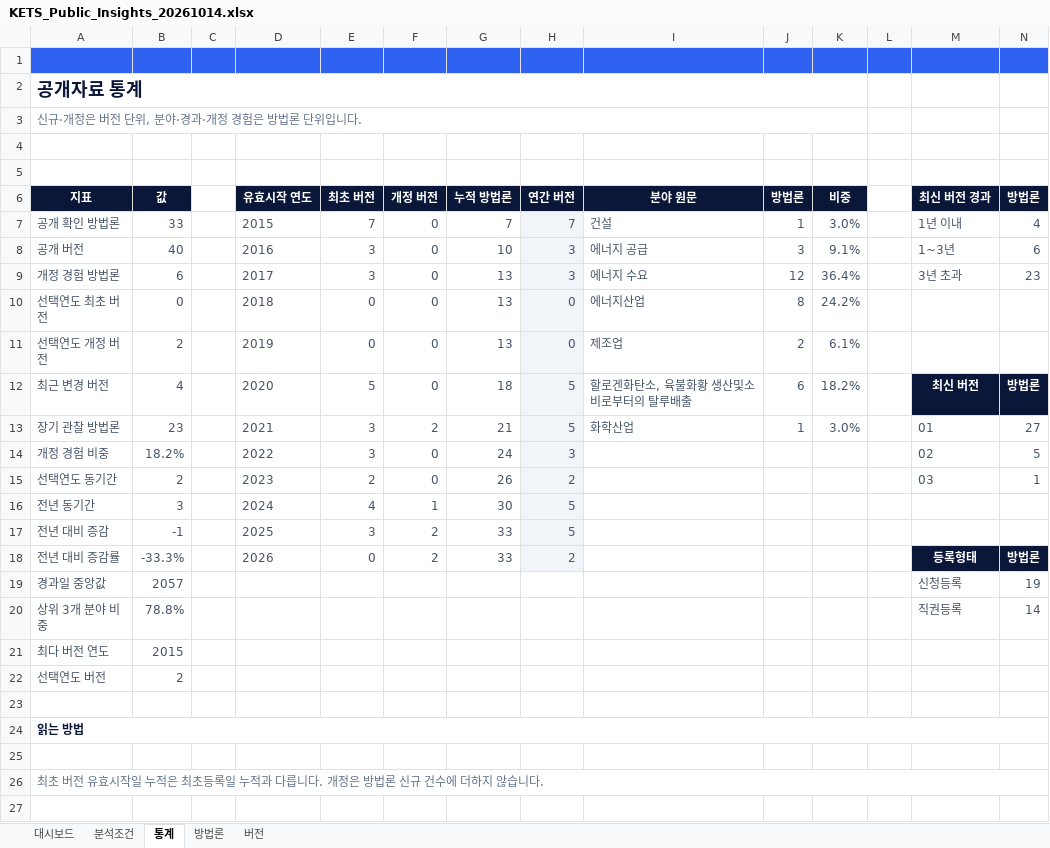
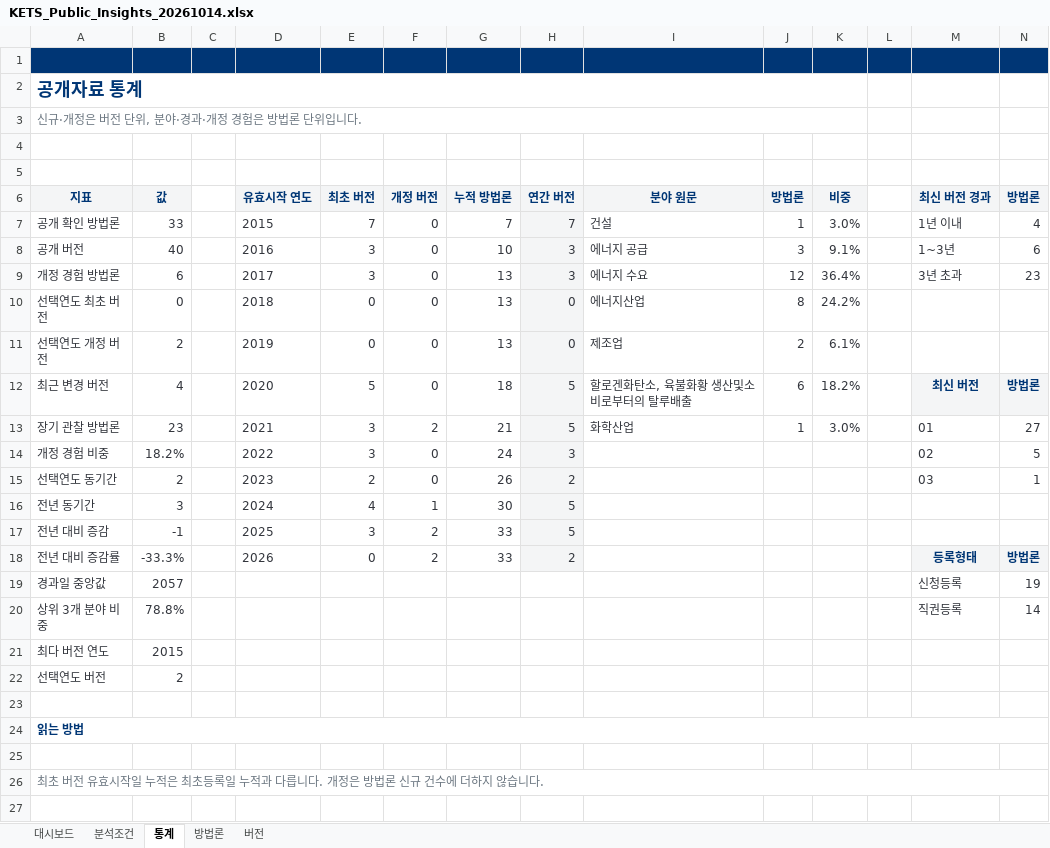
Before and after one commit to 24josh4281/KOC_Industrial, an Excel workbook: downloads/KETS_Public_Insights_20261014.xlsx, sheet 통계, drawn as a sheet; only a part is shown; values as stored, in another font and other column widths than the file's, no borders; the diff names each change by its address in the sheet, - before the commit and + after, or states it on an @@ line.

```diff
--- a/downloads/KETS_Public_Insights_20261014.xlsx (sheet 통계)
+++ b/downloads/KETS_Public_Insights_20261014.xlsx (sheet 통계)
-A1:N1 fill: #2F62F0
+A1:N1 fill: #003675
-A2 text colour: #0B1739
+A2 text colour: #003675
@@ A6:B6 fill: #0B1739 → #F4F5F6, text colour: #FFFFFF → #003675 @@
@@ D6:K6 fill: #0B1739 → #F4F5F6, text colour: #FFFFFF → #003675 @@
@@ M6:N6 fill: #0B1739 → #F4F5F6, text colour: #FFFFFF → #003675 @@
-A7:B22 text colour: #475569
+A7:B22 text colour: #33363D
-D7:K13 text colour: #475569
+D7:K13 text colour: #33363D
-M7:N9 text colour: #475569
+M7:N9 text colour: #33363D
@@ M12:N12 fill: #0B1739 → #F4F5F6, text colour: #FFFFFF → #003675 @@
-M13:N15 text colour: #475569
+M13:N15 text colour: #33363D
-D14:H18 text colour: #475569
+D14:H18 text colour: #33363D
@@ M18:N18 fill: #0B1739 → #F4F5F6, text colour: #FFFFFF → #003675 @@
-M19:N20 text colour: #475569
+M19:N20 text colour: #33363D
-A24 text colour: #0B1739
+A24 text colour: #003675
```
Also changed, not shown: sheet 버전, sheet 방법론, sheet 분석조건, sheet 대시보드, charts or pictures, excel/KETS_Public_Insights_20261014.xlsx, web/public/downloads/KETS_Public_Insights_20261014.xlsx, 34 other files.
